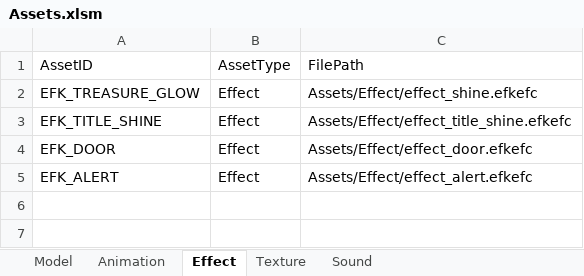
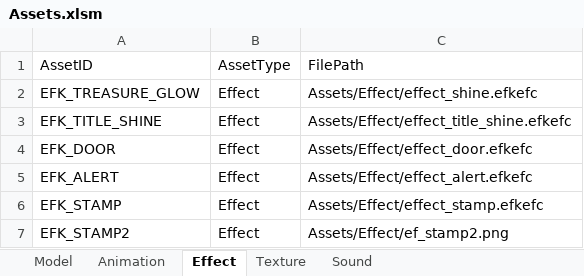
Before and after one commit to IwaiShogo/DirectX_3D_Base, an Excel workbook: DirectX_3D_Base/Tools/Assets.xlsm, sheet Effect, drawn as a sheet; values as stored, in another font and other column widths than the file's, no borders; charts and pictures not drawn; the diff names each change by its address in the sheet, - before the commit and + after, or states it on an @@ line.

```diff
--- a/DirectX_3D_Base/Tools/Assets.xlsm (sheet Effect)
+++ b/DirectX_3D_Base/Tools/Assets.xlsm (sheet Effect)
+row 6: EFK_STAMP | Effect | Assets/Effect/effect_stamp.efkefc
+row 7: EFK_STAMP2 | Effect | Assets/Effect/ef_stamp2.png
```
Also changed, not shown: sheet Texture, sheet Animation, charts or pictures, 35 other files.
